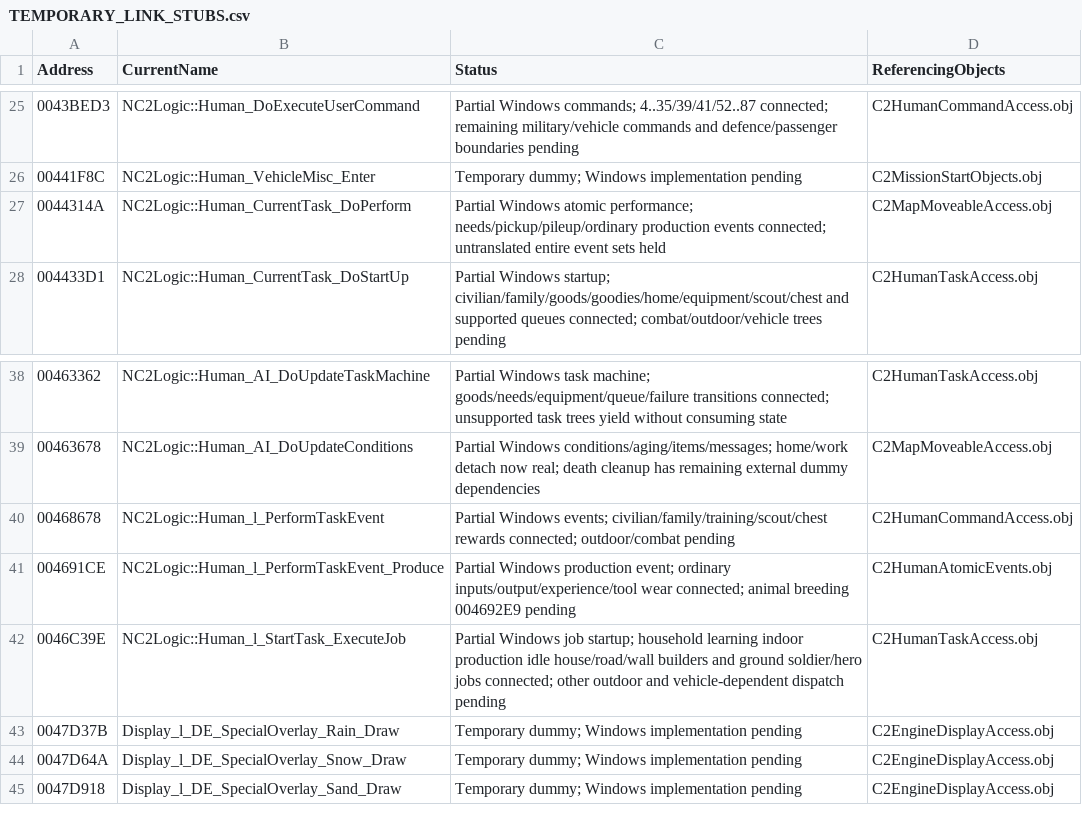
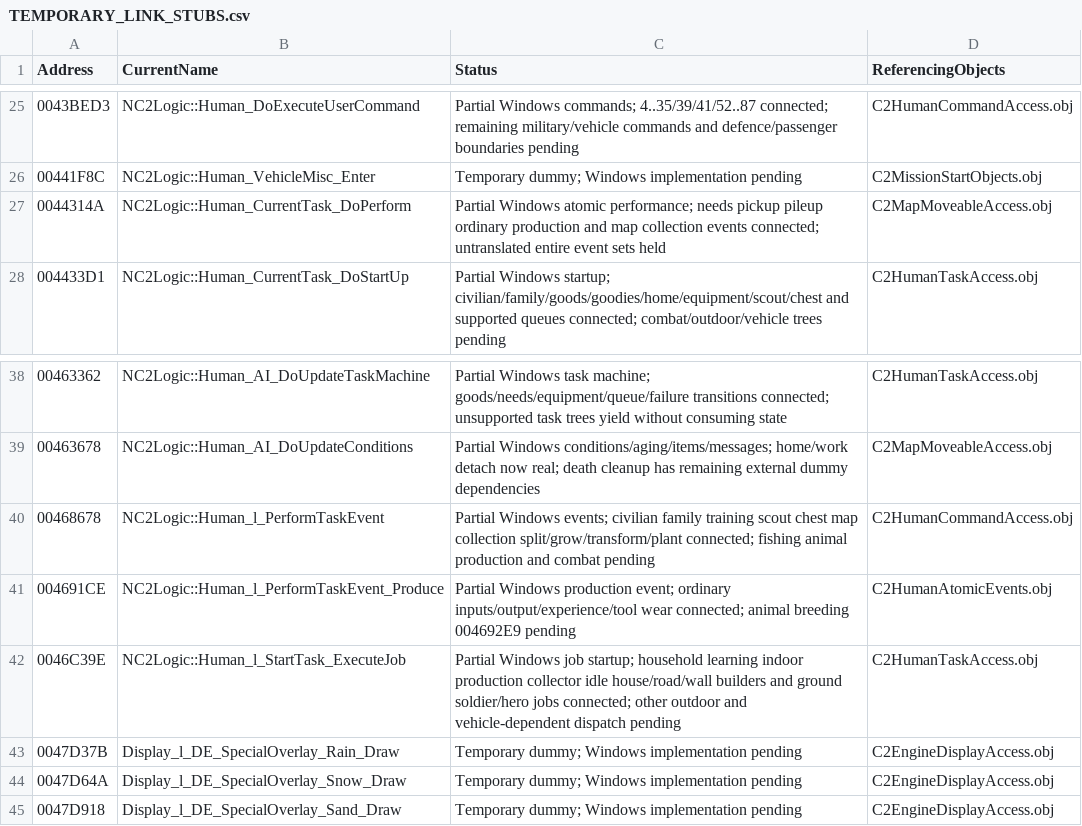
Before and after one commit to HaoJun0823/OpenVikings_cpp, a CSV file: docs/TEMPORARY_LINK_STUBS.csv, drawn as a sheet; only a part is shown, gaps mark what is left out.

```diff
--- a/docs/TEMPORARY_LINK_STUBS.csv
+++ b/docs/TEMPORARY_LINK_STUBS.csv
@@ -26,3 +26,3 @@ Address,CurrentName,Status,ReferencingObjects
 00441F8C,NC2Logic::Human_VehicleMisc_Enter,Temporary dummy; Windows implementation pending,C2MissionStartObjects.obj
-0044314A,NC2Logic::Human_CurrentTask_DoPerform,Partial Windows atomic performance; needs/pickup/pileup/ordinary production events connected; untranslated entire event sets held,C2MapMoveableAccess.obj
+0044314A,NC2Logic::Human_CurrentTask_DoPerform,Partial Windows atomic performance; needs pickup pileup ordinary production and map collection events connected; untranslated entire event sets held,C2MapMoveableAccess.obj
 004433D1,NC2Logic::Human_CurrentTask_DoStartUp,Partial Windows startup; civilian/family/goods/goodies/home/equipment/scout/chest and supported queues connected; combat/outdoor/vehicle trees pending,C2HumanTaskAccess.obj
@@ -39,5 +39,5 @@ Address,CurrentName,Status,ReferencingObjects
 00463678,NC2Logic::Human_AI_DoUpdateConditions,Partial Windows conditions/aging/items/messages; home/work detach now real; death cleanup has remaining external dummy dependencies,C2MapMoveableAccess.obj
-00468678,NC2Logic::Human_l_PerformTaskEvent,Partial Windows events; civilian/family/training/scout/chest rewards connected; outdoor/combat pending,C2HumanCommandAccess.obj
+00468678,NC2Logic::Human_l_PerformTaskEvent,Partial Windows events; civilian family training scout chest map collection split/grow/transform/plant connected; fishing animal production and combat pending,C2HumanCommandAccess.obj
 004691CE,NC2Logic::Human_l_PerformTaskEvent_Produce,Partial Windows production event; ordinary inputs/output/experience/tool wear connected; animal breeding 004692E9 pending,C2HumanAtomicEvents.obj
-0046C39E,NC2Logic::Human_l_StartTask_ExecuteJob,Partial Windows job startup; household learning indoor production idle house/road/wall builders and ground soldier/hero jobs connected; other outdoor and vehicle-dependent dispatch pending,C2HumanTaskAccess.obj
+0046C39E,NC2Logic::Human_l_StartTask_ExecuteJob,Partial Windows job startup; household learning indoor production collector idle house/road/wall builders and ground soldier/hero jobs connected; other outdoor and vehicle-dependent dispatch pending,C2HumanTaskAccess.obj
 0047D37B,Display_l_DE_SpecialOverlay_Rain_Draw,Temporary dummy; Windows implementation pending,C2EngineDisplayAccess.obj
```
Also changed, not shown: docs/FUNCTION_NAME_MAP.csv, 25 other files.
